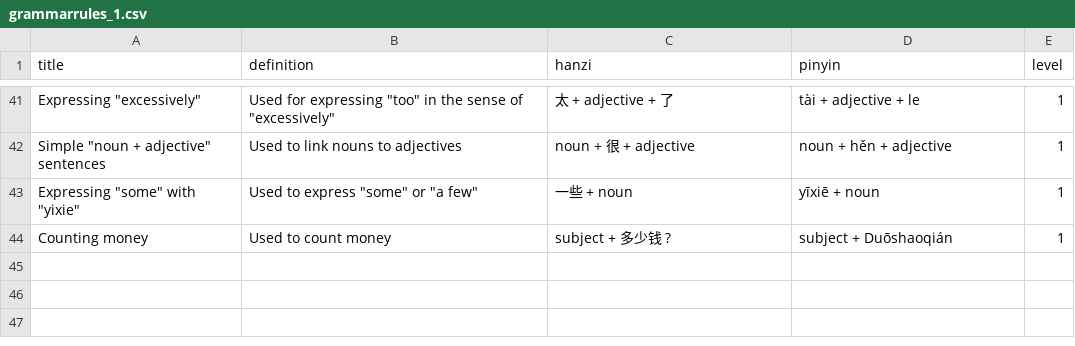
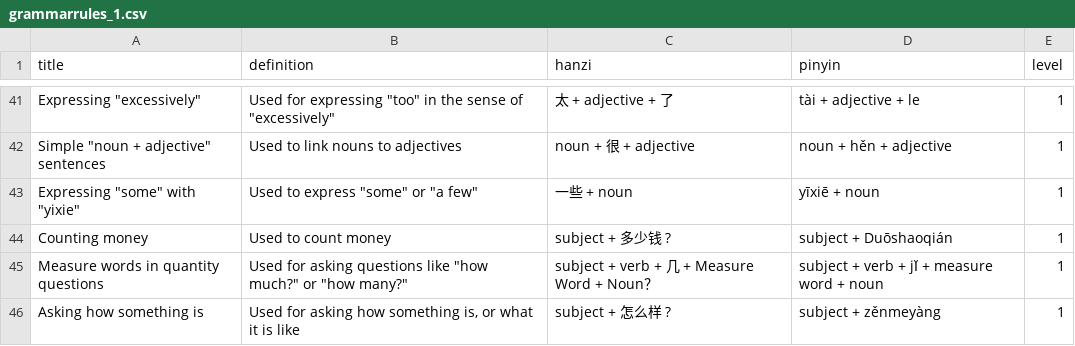
Before and after one commit to adeaver/grammargrove, a CSV file: grammarrules/data/grammarrules_1.csv, drawn as a sheet; only a part is shown, gaps mark what is left out; the diff names each change by its address in the sheet, - before the commit and + after, or states it on an @@ line.

```diff
--- a/grammarrules/data/grammarrules_1.csv
+++ b/grammarrules/data/grammarrules_1.csv
+row 45: Measure words in quantity questions | Used for asking questions like "how much?" or "how many?" | subject + verb + 几 + Measure Word + Noun？ | subject + verb + jǐ + measure word + noun | 1
+row 46: Asking how something is | Used for asking how something is, or what it is like | subject + 怎么样 ? | subject + zěnmeyàng | 1
```
Also changed, not shown: grammarrules/data/grammarruleexamples_1.csv.
